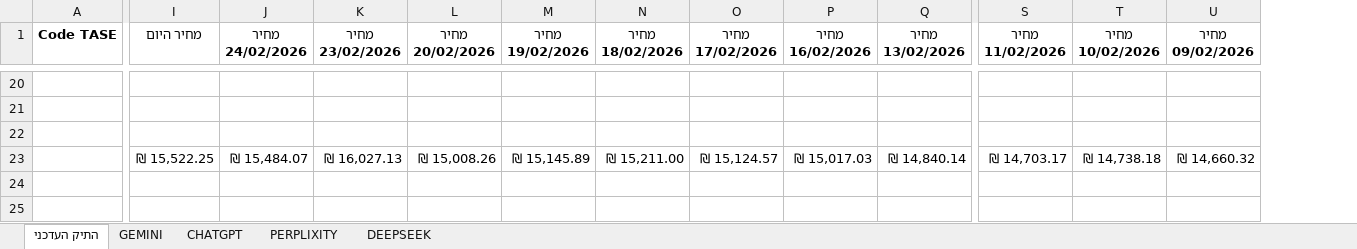
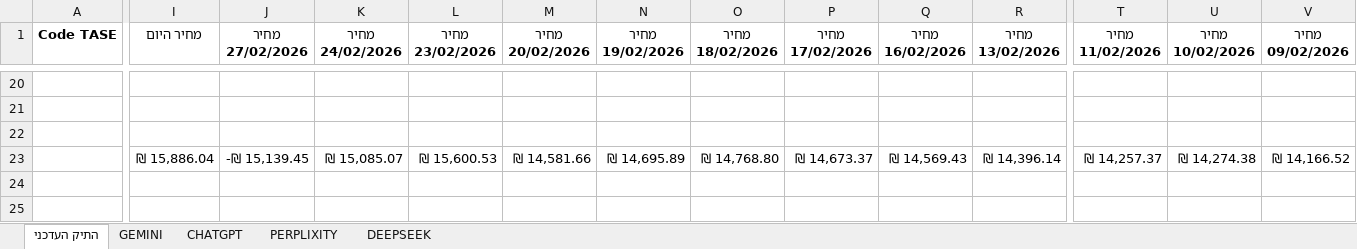
Before and after one commit to pilou73/BURSA, an Excel workbook: תיק_השקעה.xlsx, sheet התיק העדכני, drawn as a sheet; only a part is shown, gaps mark what is left out; values as stored, in another font and other column widths than the file's, no borders; conditional formats not drawn; addresses are those after the commit; the diff covers the shown part only; the diff names each change by its address in the sheet, - before the commit and + after, or states it on an @@ line.

```diff
--- a/תיק_השקעה.xlsx (sheet התיק העדכני)
+++ b/תיק_השקעה.xlsx (sheet התיק העדכני)
+column J (מחיר 27/02/2026), row 23: -₪ 15,139.45
-I23 (מחיר היום): ₪ 15,522.25
+I23 (מחיר היום): ₪ 15,886.04
-K23 (מחיר 24/02/2026): ₪ 15,484.07
+K23 (מחיר 24/02/2026): ₪ 15,085.07
-L23 (מחיר 23/02/2026): ₪ 16,027.13
+L23 (מחיר 23/02/2026): ₪ 15,600.53
-M23 (מחיר 20/02/2026): ₪ 15,008.26
+M23 (מחיר 20/02/2026): ₪ 14,581.66
-N23 (מחיר 19/02/2026): ₪ 15,145.89
+N23 (מחיר 19/02/2026): ₪ 14,695.89
-O23 (מחיר 18/02/2026): ₪ 15,211.00
+O23 (מחיר 18/02/2026): ₪ 14,768.80
-P23 (מחיר 17/02/2026): ₪ 15,124.57
+P23 (מחיר 17/02/2026): ₪ 14,673.37
-Q23 (מחיר 16/02/2026): ₪ 15,017.03
+Q23 (מחיר 16/02/2026): ₪ 14,569.43
-R23 (מחיר 13/02/2026): ₪ 14,840.14
+R23 (מחיר 13/02/2026): ₪ 14,396.14
-T23 (מחיר 11/02/2026): ₪ 14,703.17
+T23 (מחיר 11/02/2026): ₪ 14,257.37
-U23 (מחיר 10/02/2026): ₪ 14,738.18
+U23 (מחיר 10/02/2026): ₪ 14,274.38
-V23 (מחיר 09/02/2026): ₪ 14,660.32
+V23 (מחיר 09/02/2026): ₪ 14,166.52
```
Also changed, not shown: 1 added row, 1 removed row and 23 edited cells elsewhere in this sheet, sheet PERPLIXITY, sheet CHATGPT, sheet DEEPSEEK, sheet GEMINI, formulas that keep their value, 1 other file.
